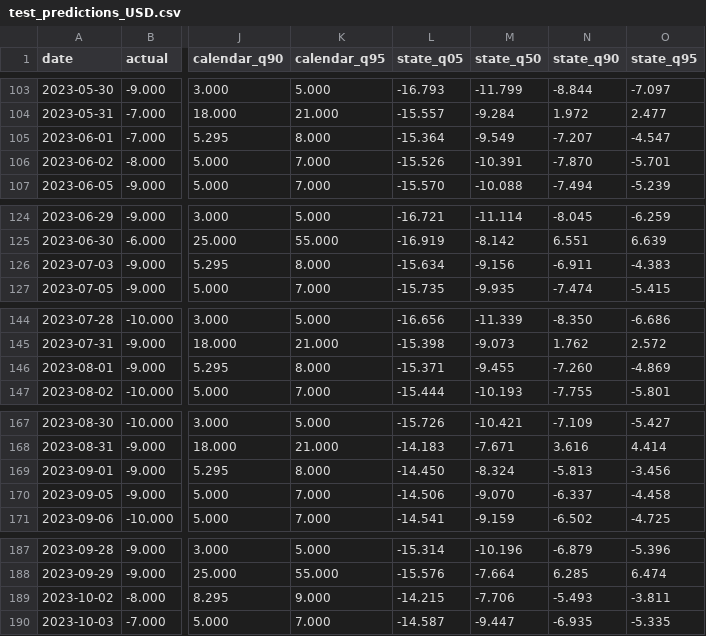
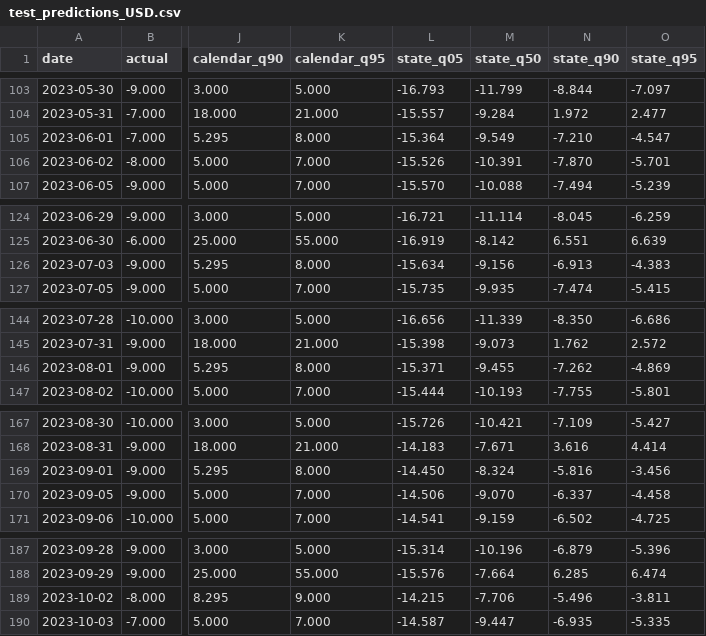
Before and after one commit to Li52utm/price-of-collateral, a CSV file: results/forecast/test_predictions_USD.csv, drawn as a sheet; only a part is shown, gaps mark what is left out; the diff covers the shown part only; the diff names each change by its address in the sheet, - before the commit and + after, or states it on an @@ line.

```diff
--- a/results/forecast/test_predictions_USD.csv
+++ b/results/forecast/test_predictions_USD.csv
-N105 (state_q90): -7.207
+N105 (state_q90): -7.210
-N126 (state_q90): -6.911
+N126 (state_q90): -6.913
-N146 (state_q90): -7.260
+N146 (state_q90): -7.262
-N169 (state_q90): -5.813
+N169 (state_q90): -5.816
-N189 (state_q90): -5.493
+N189 (state_q90): -5.496
```
Also changed, not shown: 2 added rows and 38 edited cells elsewhere in this file, results/corridors/corridor_EUR.csv, results/corridors/corridor_JPY.csv, 47 other files.
